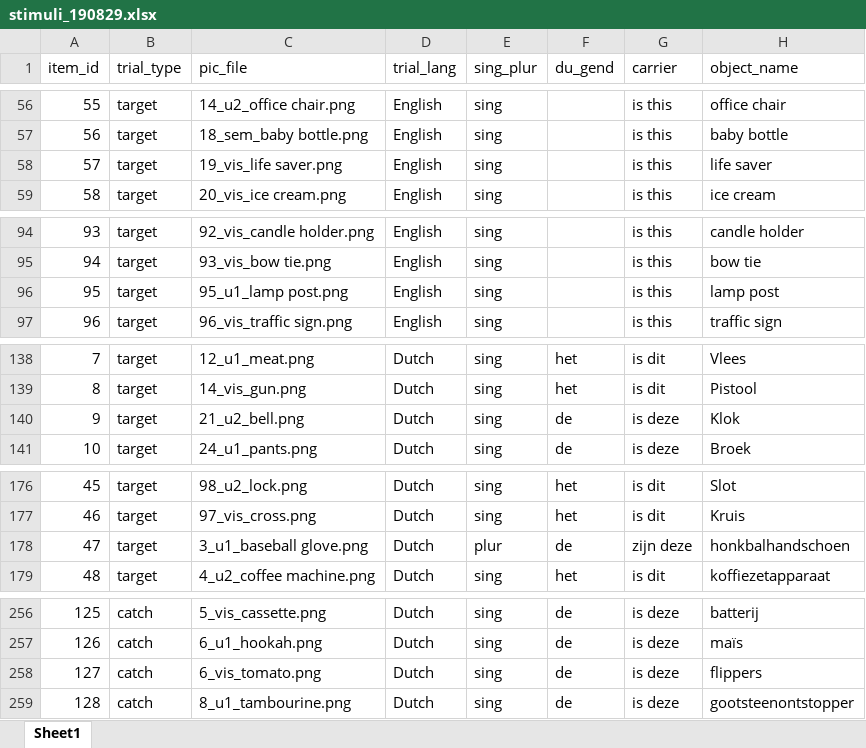
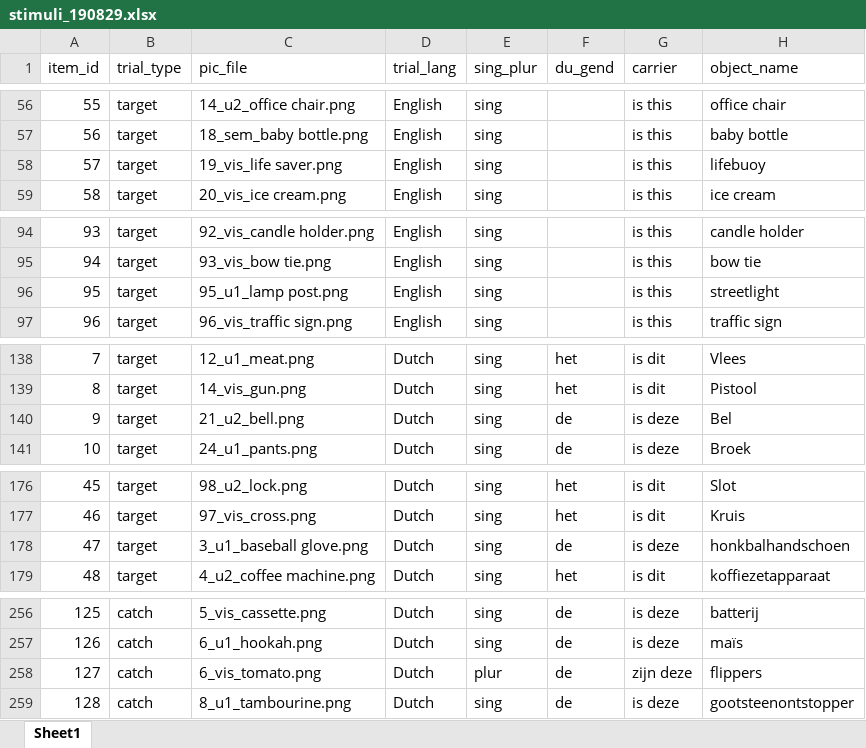
Before and after one commit to montero-melis/2019_L2_visual_imagery, an Excel workbook: typicality_ratings/stimuli_190829.xlsx, sheet Sheet1, drawn as a sheet; only a part is shown, gaps mark what is left out; values as stored, in another font and other column widths than the file's, no borders; the diff covers the shown part only; the diff names each change by its address in the sheet, - before the commit and + after, or states it on an @@ line.

Commit message:
Corrects some stimuli words

```diff
--- a/typicality_ratings/stimuli_190829.xlsx (sheet Sheet1)
+++ b/typicality_ratings/stimuli_190829.xlsx (sheet Sheet1)
-H58 (object_name): life saver
+H58 (object_name): lifebuoy
-H96 (object_name): lamp post
+H96 (object_name): streetlight
-H140 (object_name): Klok
+H140 (object_name): Bel
-E178 (sing_plur): plur
+E178 (sing_plur): sing
-G178 (carrier): zijn deze
+G178 (carrier): is deze
-E258 (sing_plur): sing
+E258 (sing_plur): plur
-G258 (carrier): is deze
+G258 (carrier): zijn deze
```
Also changed, not shown: 3 edited cells elsewhere in this sheet, 2 other files.
